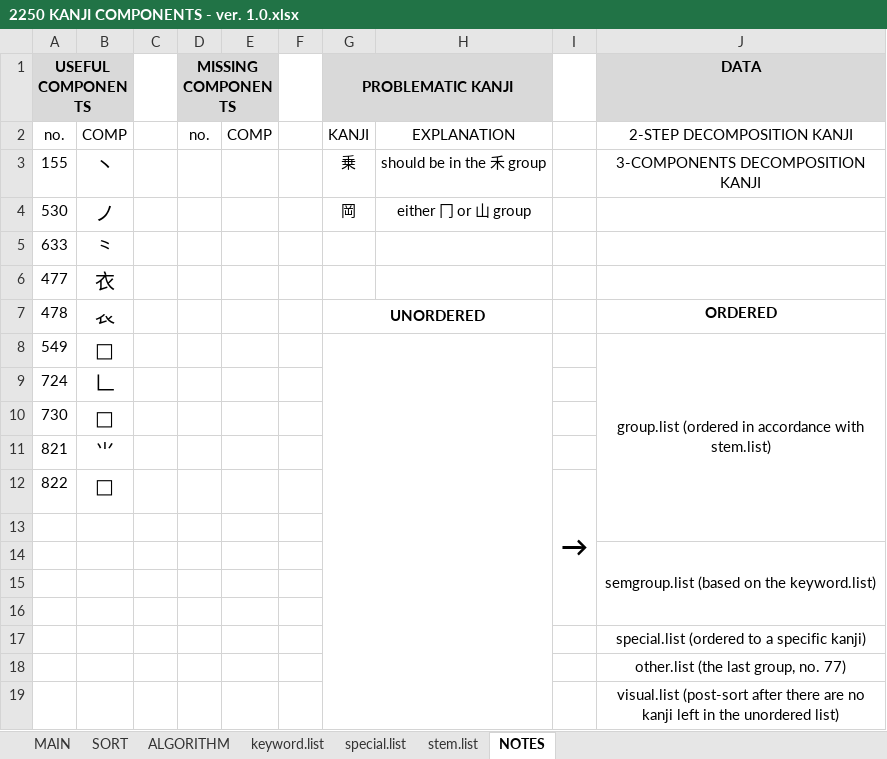
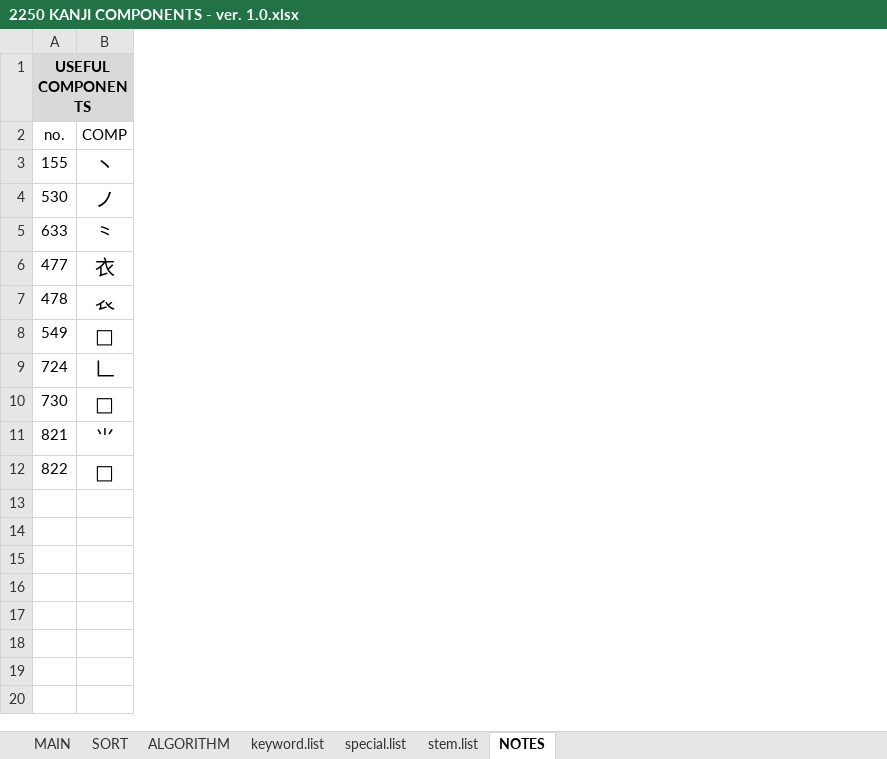
Before and after one commit to tonykoval/kanji-mbo, an Excel workbook: 2250 KANJI COMPONENTS - ver. 1.0.xlsx, sheet NOTES, drawn as a sheet; values as stored, in another font and other column widths than the file's, no borders; the diff names each change by its address in the sheet, - before the commit and + after, or states it on an @@ line.

```diff
--- a/2250 KANJI COMPONENTS - ver. 1.0.xlsx (sheet NOTES)
+++ b/2250 KANJI COMPONENTS - ver. 1.0.xlsx (sheet NOTES)
-column C, empty
-column D (no.), row 1: MISSING COMPONENTS
-column E (COMP), empty
-column F, empty
-column G (KANJI), row 1: PROBLEMATIC KANJI; rows 3-7: 乗 | 岡 |  |  | UNORDERED
-column H (EXPLANATION), rows 3-4: should be in the 禾 group | either 冂 or 山 group
-column I, row 12: →
-column J (2-STEP DECOMPOSITION KANJI), row 1: DATA; rows 3-8: 3-COMPONENTS DECOMPOSITION KANJI |  |  |  | ORDERED | group.list (ordered in accordance with stem.list)
-row 13: (empty)
-row 14:  |  |  |  |  |  |  |  |  | semgroup.list (based on the keyword.list)
-row 15: (empty)
-row 16: (empty)
-row 17:  |  |  |  |  |  |  |  |  | special.list (ordered to a specific kanji)
-row 18:  |  |  |  |  |  |  |  |  | other.list (the last group, no. 77)
-row 19:  |  |  |  |  |  |  |  |  | visual.list (post-sort after there are no kanji left in the unordered list)
```
Also changed, not shown: sheet MAIN, sheet stem.list.
